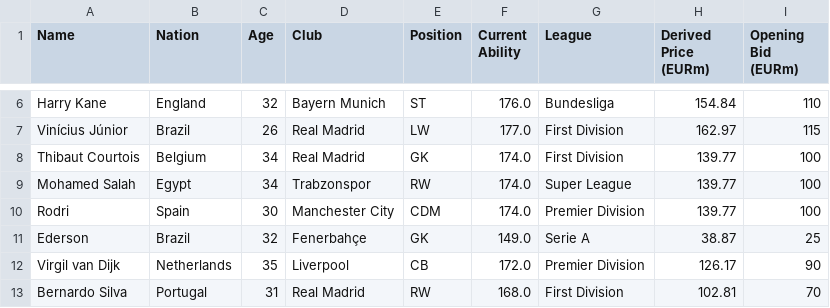
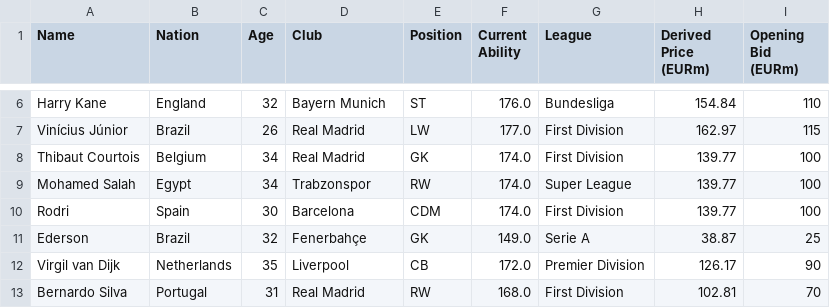
Before and after one commit to mertgurgenyatagi/mertgurgenyatagi.github.io, a CSV file: footydraft/data/player_data.csv, drawn as a sheet; only a part is shown, gaps mark what is left out.

Commit message:
Update Rodri's club to Barcelona

```diff
--- a/footydraft/data/player_data.csv
+++ b/footydraft/data/player_data.csv
@@ -9,3 +9,3 @@ Thibaut Courtois,Belgium,34,Real Madrid,GK,174.0,First Division,139.77,100
 Mohamed Salah,Egypt,34,Trabzonspor,RW,174.0,Super League,139.77,100
-Rodri,Spain,30,Manchester City,CDM,174.0,Premier Division,139.77,100
+Rodri,Spain,30,Barcelona,CDM,174.0,First Division,139.77,100
 Ederson,Brazil,32,Fenerbahçe,GK,149.0,Serie A,38.87,25
```
